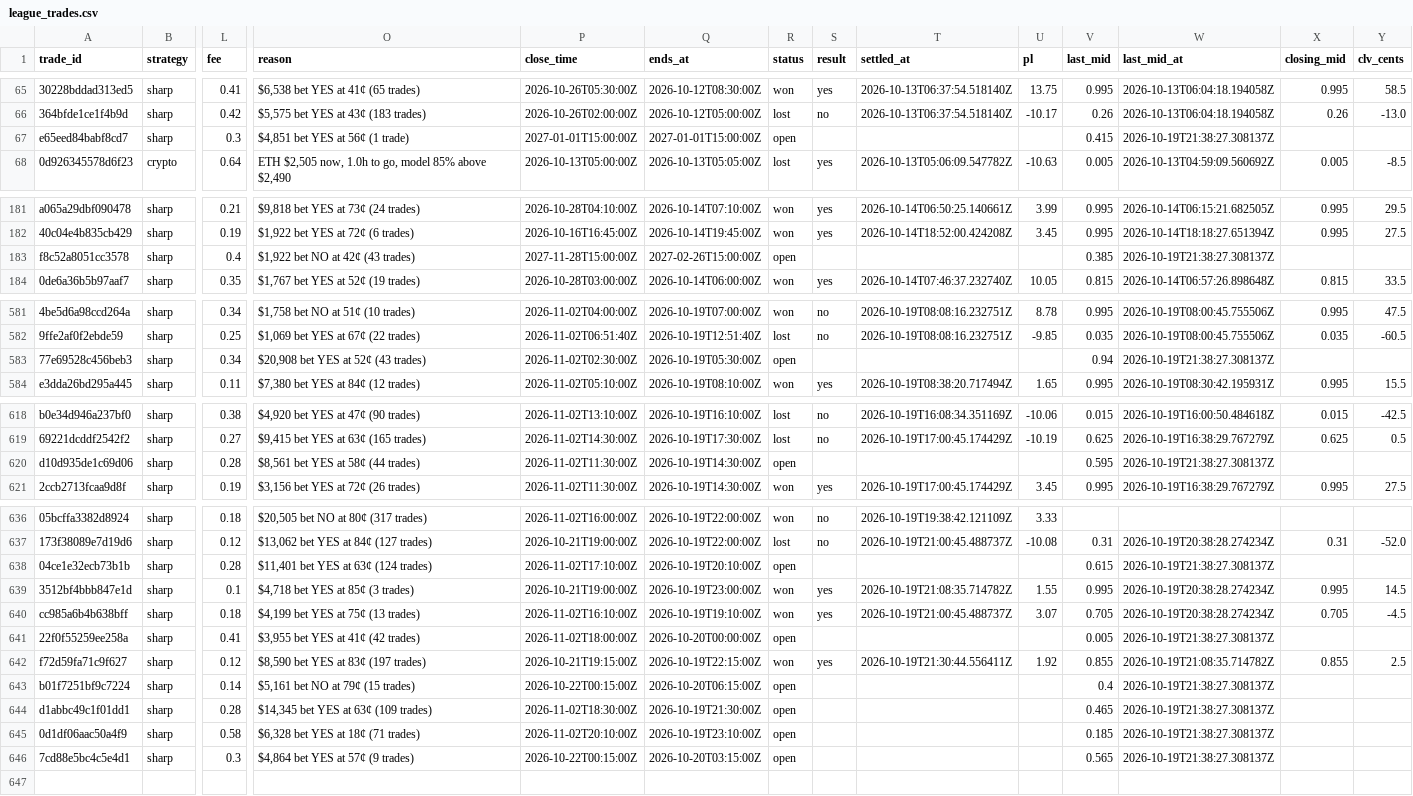
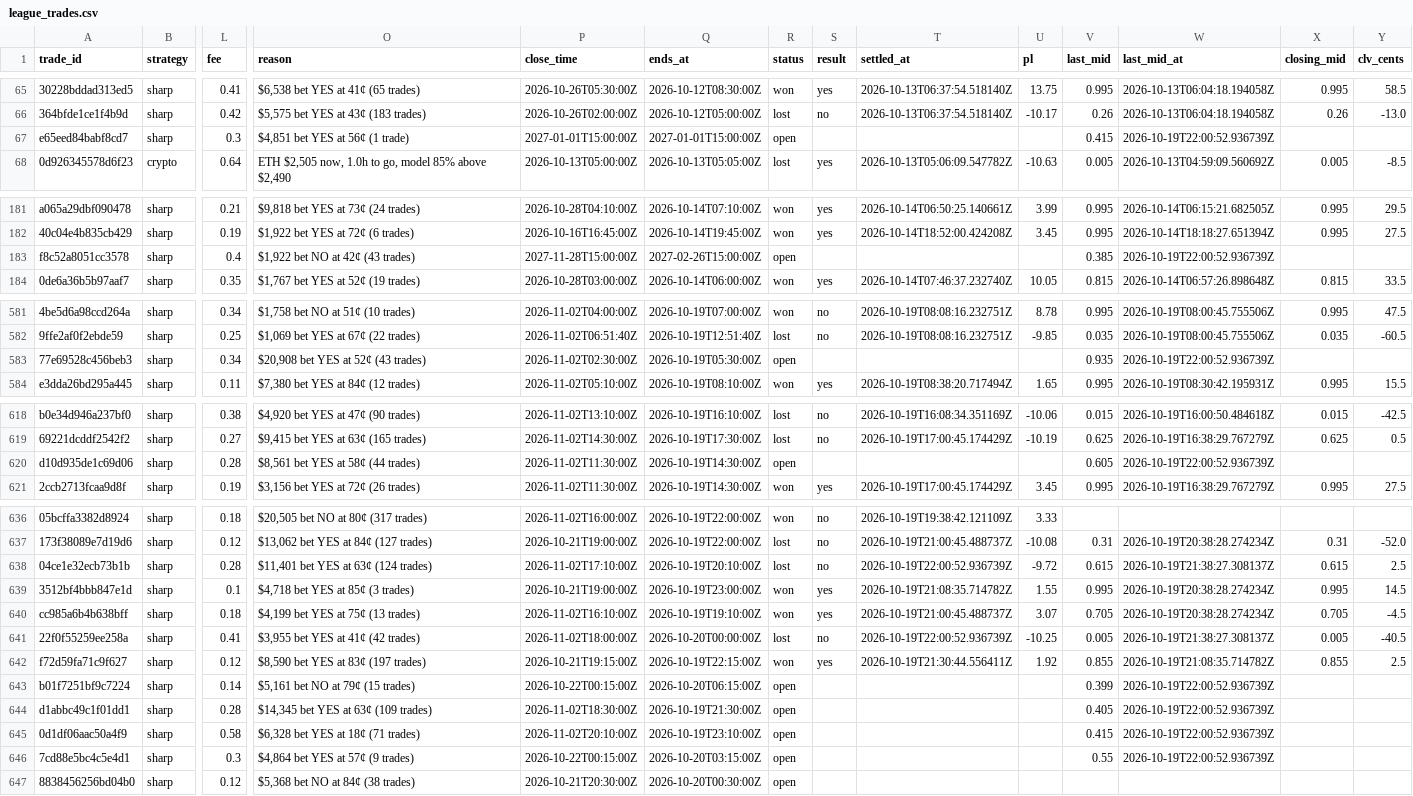
Before and after one commit to colebeasley10-glitch/pm-edge, a CSV file: league_trades.csv, drawn as a sheet; only a part is shown, gaps mark what is left out; rows hold the shown columns only; the diff covers the shown part only; the diff names each change by its address in the sheet, - before the commit and + after, or states it on an @@ line.

```diff
--- a/league_trades.csv
+++ b/league_trades.csv
-W67 (last_mid_at): 2026-10-19T21:38:27.308137Z
+W67 (last_mid_at): 2026-10-19T22:00:52.936739Z
-W183 (last_mid_at): 2026-10-19T21:38:27.308137Z
+W183 (last_mid_at): 2026-10-19T22:00:52.936739Z
-V583 (last_mid): 0.94
+V583 (last_mid): 0.935
-W583 (last_mid_at): 2026-10-19T21:38:27.308137Z
+W583 (last_mid_at): 2026-10-19T22:00:52.936739Z
-V620 (last_mid): 0.595
+V620 (last_mid): 0.605
-W620 (last_mid_at): 2026-10-19T21:38:27.308137Z
+W620 (last_mid_at): 2026-10-19T22:00:52.936739Z
-R638 (status): open
+R638 (status): lost
-S638 (result): (empty)
+S638 (result): no
-T638 (settled_at): (empty)
+T638 (settled_at): 2026-10-19T22:00:52.936739Z
-U638 (pl): (empty)
+U638 (pl): -9.72
-X638 (closing_mid): (empty)
+X638 (closing_mid): 0.615
-Y638 (clv_cents): (empty)
+Y638 (clv_cents): 2.5
-R641 (status): open
+R641 (status): lost
-S641 (result): (empty)
+S641 (result): no
-T641 (settled_at): (empty)
+T641 (settled_at): 2026-10-19T22:00:52.936739Z
-U641 (pl): (empty)
+U641 (pl): -10.25
-X641 (closing_mid): (empty)
+X641 (closing_mid): 0.005
-Y641 (clv_cents): (empty)
+Y641 (clv_cents): -40.5
-V643 (last_mid): 0.4
+V643 (last_mid): 0.399
-W643:W646 (last_mid_at): 2026-10-19T21:38:27.308137Z
+W643:W646 (last_mid_at): 2026-10-19T22:00:52.936739Z
-V644 (last_mid): 0.465
+V644 (last_mid): 0.405
-V645 (last_mid): 0.185
+V645 (last_mid): 0.415
-V646 (last_mid): 0.565
+V646 (last_mid): 0.55
+row 647: 8838456256bd04b0 | sharp | 0.12 | $5,368 bet NO at 84¢ (38 trades) | 2026-10-21T20:30:00Z | 2026-10-20T00:30:00Z | open
```
Also changed, not shown: 6 edited cells elsewhere in this file, league_shadow.csv, live_sharp_trades.csv, 1 other file.
